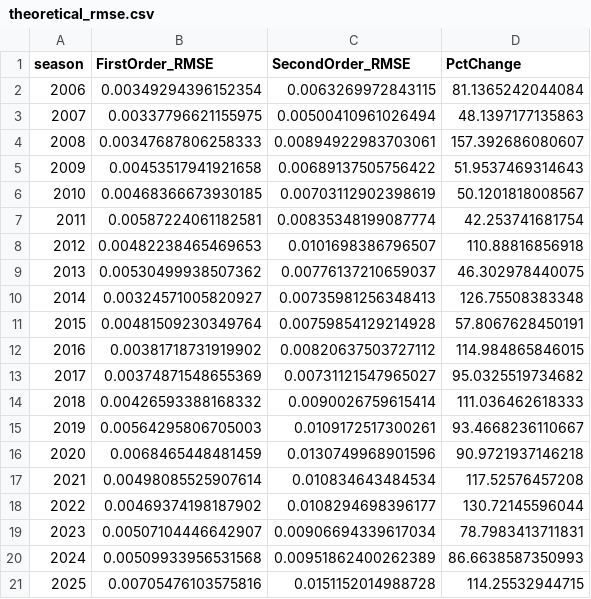
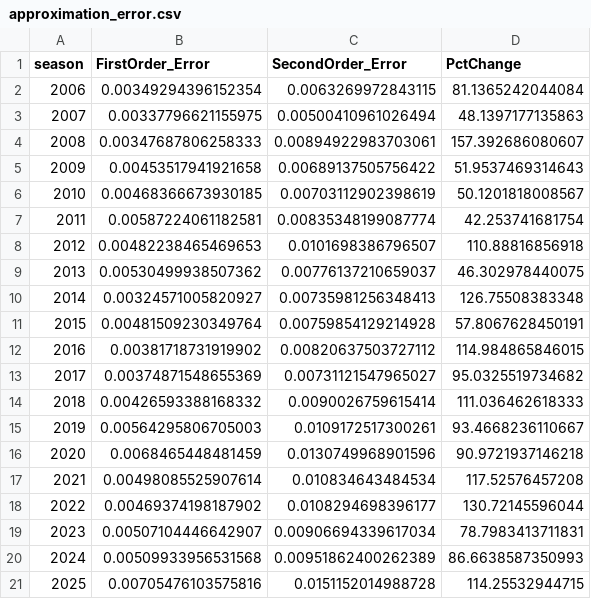
Before and after one commit to pchang075/pythagorean-expectation, a CSV file: tables/approximation_error.csv (was output/theoretical_rmse.csv), drawn as a sheet.

Commit message:
Finished writing the first paper

```diff
--- a/output/theoretical_rmse.csv
+++ b/tables/approximation_error.csv
@@ -1,2 +1,2 @@
-"season","FirstOrder_RMSE","SecondOrder_RMSE","PctChange"
+"season","FirstOrder_Error","SecondOrder_Error","PctChange"
 2006,0.00349294396152354,0.0063269972843115,81.1365242044084
```
Also changed, not shown: 20 other files.
